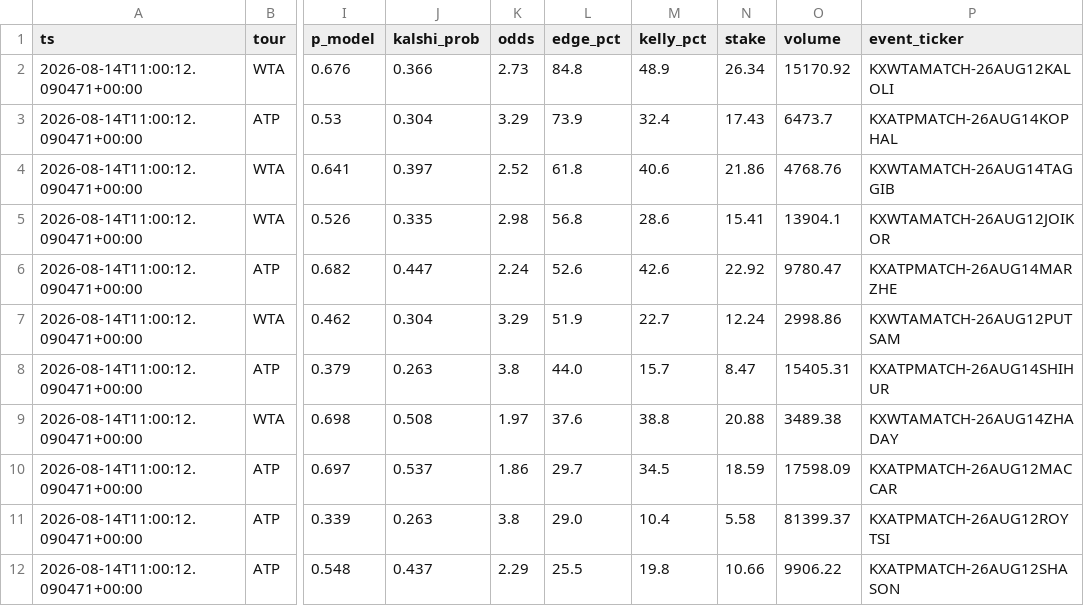
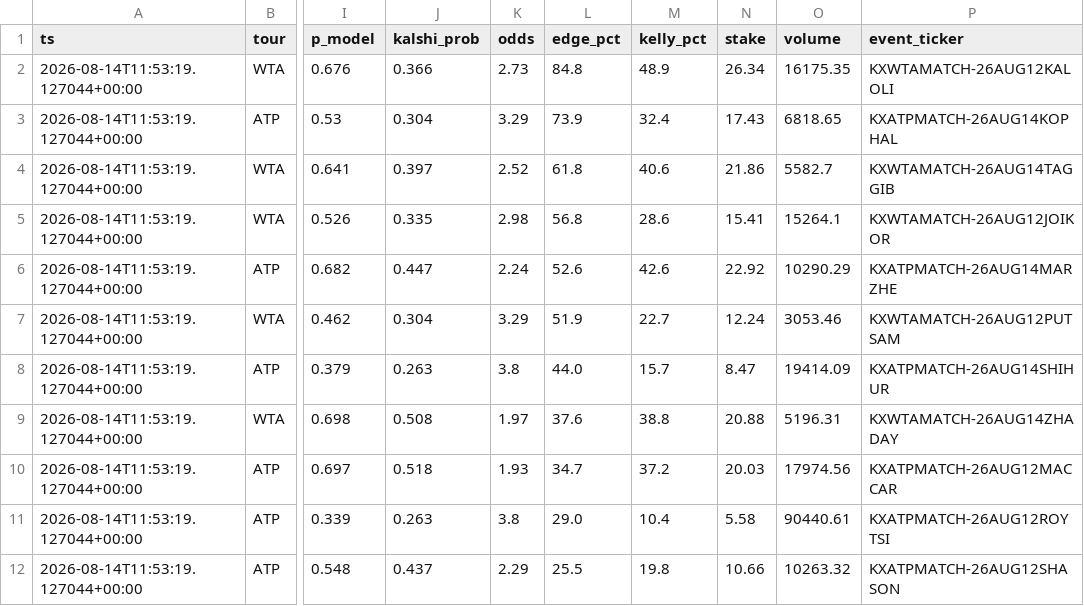
Before and after one commit to JorgeCampe/tennis-signals-bot, a CSV file: tennis_signals_bot/data/signals.csv, drawn as a sheet; only a part is shown, gaps mark what is left out; the diff covers the shown part only; the diff names each change by its address in the sheet, - before the commit and + after, or states it on an @@ line.

```diff
--- a/tennis_signals_bot/data/signals.csv
+++ b/tennis_signals_bot/data/signals.csv
-A2:A12 (ts): 2026-08-14T11:00:12.090471+00:00
+A2:A12 (ts): 2026-08-14T11:53:19.127044+00:00
-O2 (volume): 15170.92
+O2 (volume): 16175.35
-O3 (volume): 6473.7
+O3 (volume): 6818.65
-O4 (volume): 4768.76
+O4 (volume): 5582.7
-O5 (volume): 13904.1
+O5 (volume): 15264.1
-O6 (volume): 9780.47
+O6 (volume): 10290.29
-O7 (volume): 2998.86
+O7 (volume): 3053.46
-O8 (volume): 15405.31
+O8 (volume): 19414.09
-O9 (volume): 3489.38
+O9 (volume): 5196.31
-J10 (kalshi_prob): 0.537
+J10 (kalshi_prob): 0.518
-K10 (odds): 1.86
+K10 (odds): 1.93
-L10 (edge_pct): 29.7
+L10 (edge_pct): 34.7
-M10 (kelly_pct): 34.5
+M10 (kelly_pct): 37.2
-N10 (stake): 18.59
+N10 (stake): 20.03
-O10 (volume): 17598.09
+O10 (volume): 17974.56
-O11 (volume): 81399.37
+O11 (volume): 90440.61
-O12 (volume): 9906.22
+O12 (volume): 10263.32
```
Also changed, not shown: 2 added rows, 2 removed rows and 14 edited cells elsewhere in this file, tennis_signals_bot/data/equity.csv, tennis_signals_bot/data/positions.csv, 2 other files.
